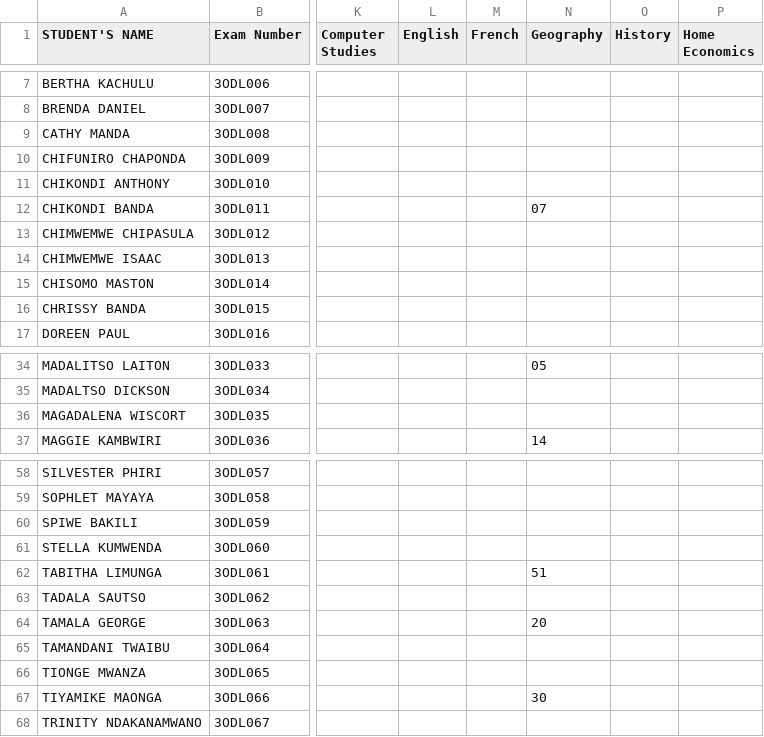
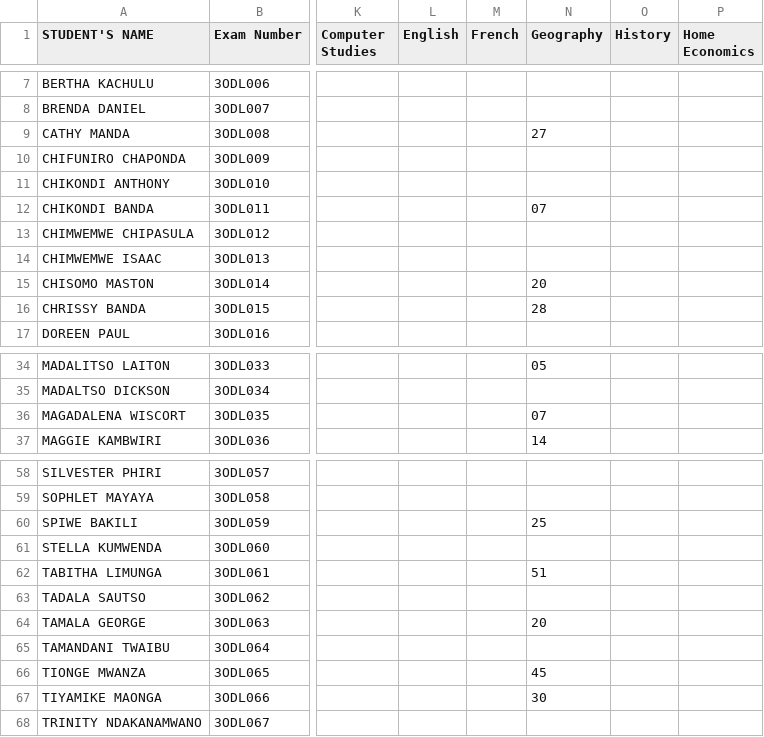
Before and after one commit to enitac/en1, a CSV file: form3.csv, drawn as a sheet; only a part is shown, gaps mark what is left out; the diff covers the shown part only; the diff names each change by its address in the sheet, - before the commit and + after, or states it on an @@ line.

Commit message:
Update: form3 - Geography (18/04/2026, 14:15:39)

```diff
--- a/form3.csv
+++ b/form3.csv
-N9 (Geography): (empty)
+N9 (Geography): 27
-N15 (Geography): (empty)
+N15 (Geography): 20
-N16 (Geography): (empty)
+N16 (Geography): 28
-N36 (Geography): (empty)
+N36 (Geography): 07
-N60 (Geography): (empty)
+N60 (Geography): 25
-N66 (Geography): (empty)
+N66 (Geography): 45
```
Also changed, not shown: 3 edited cells elsewhere in this file.
